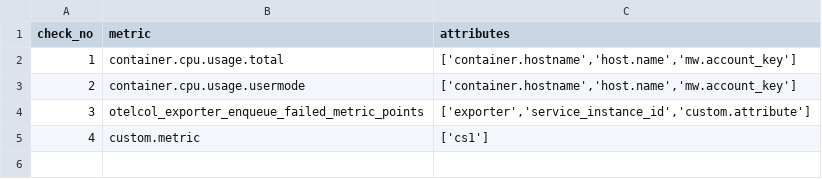
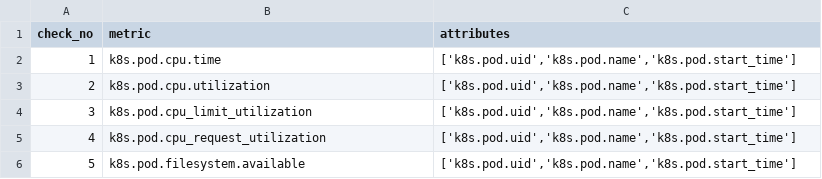
Before and after one commit to middleware-labs/mw-agent, a CSV file: integration_test/checks/checks.csv, drawn as a sheet.

Commit message:
Updated the Integration Workflow.

```diff
--- a/integration_test/checks/checks.csv
+++ b/integration_test/checks/checks.csv
@@ -1,5 +1,6 @@
 check_no,metric,attributes
-1,"container.cpu.usage.total","['container.hostname','host.name','mw.account_key']"
-2,"container.cpu.usage.usermode","['container.hostname','host.name','mw.account_key']"
-3,"otelcol_exporter_enqueue_failed_metric_points","['exporter','service_instance_id','custom.attribute']"
-4,custom.metric,['cs1']
+1,k8s.pod.cpu.time,"['k8s.pod.uid','k8s.pod.name','k8s.pod.start_time']"
+2,k8s.pod.cpu.utilization,"['k8s.pod.uid','k8s.pod.name','k8s.pod.start_time']"
+3,k8s.pod.cpu_limit_utilization,"['k8s.pod.uid','k8s.pod.name','k8s.pod.start_time']"
+4,k8s.pod.cpu_request_utilization,"['k8s.pod.uid','k8s.pod.name','k8s.pod.start_time']"
+5,k8s.pod.filesystem.available,"['k8s.pod.uid','k8s.pod.name','k8s.pod.start_time']"
```
Also changed, not shown: 12 other files.
